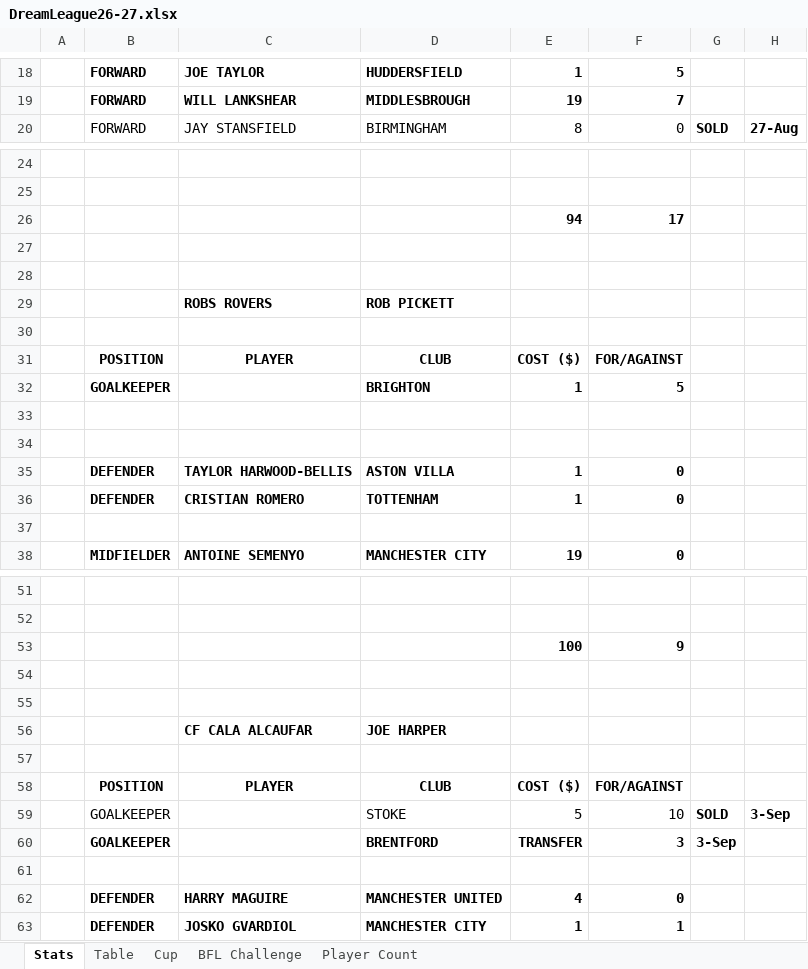
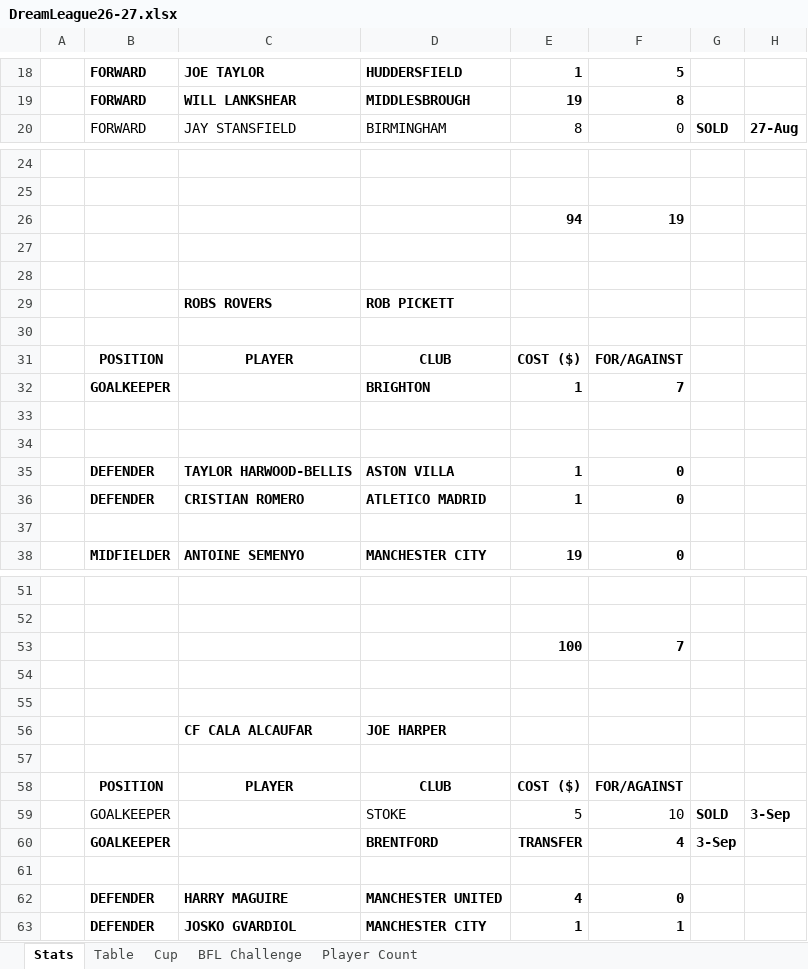
Before and after one commit to sgbstats/dreamleague, an Excel workbook: data/DreamLeague26-27.xlsx, sheet Stats, drawn as a sheet; only a part is shown, gaps mark what is left out; values as stored, in another font and other column widths than the file's, no borders; the diff covers the shown part only; the diff names each change by its address in the sheet, - before the commit and + after, or states it on an @@ line.

```diff
--- a/data/DreamLeague26-27.xlsx (sheet Stats)
+++ b/data/DreamLeague26-27.xlsx (sheet Stats)
-F19: 7
+F19: 8
-F26: 17
+F26: 19
-F32: 5
+F32: 7
-D36: TOTTENHAM
+D36: ATLETICO MADRID
-F53: 9
+F53: 7
-F60: 3
+F60: 4
```
Also changed, not shown: 1 added row, 1 removed row, 49 edited cells and cell formats elsewhere in this sheet, sheet BFL Challenge, sheet Player Count, 16 other files.
